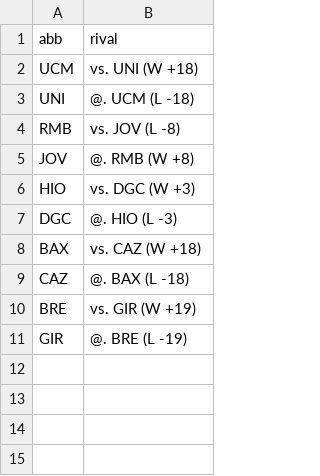
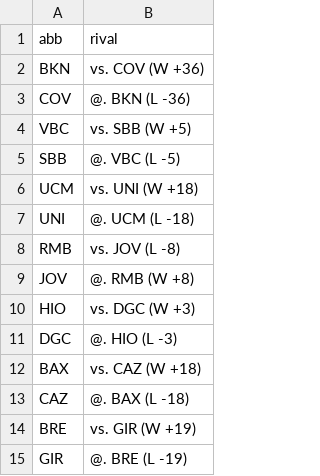
Before and after one commit to IvoVillanueva/pbp-acb-2025-26, a CSV file: data/last_result.csv, drawn as a sheet.

```diff
--- a/data/last_result.csv
+++ b/data/last_result.csv
@@ -1,2 +1,6 @@
 "abb","rival"
+"BKN","vs. COV (W +36)"
+"COV","@. BKN (L -36)"
+"VBC","vs. SBB (W +5)"
+"SBB","@. VBC (L -5)"
 "UCM","vs. UNI (W +18)"
```
Also changed, not shown: 1 other file.
